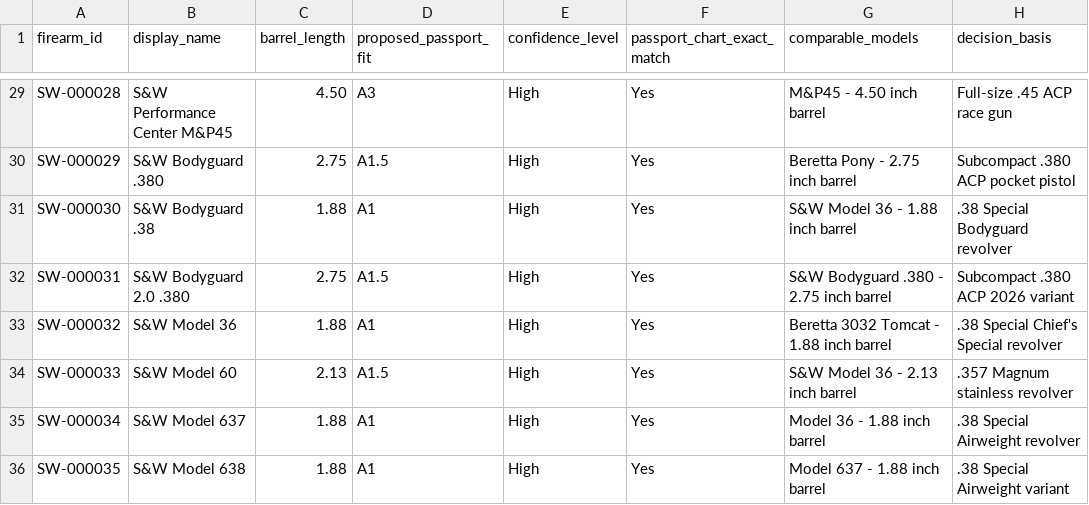
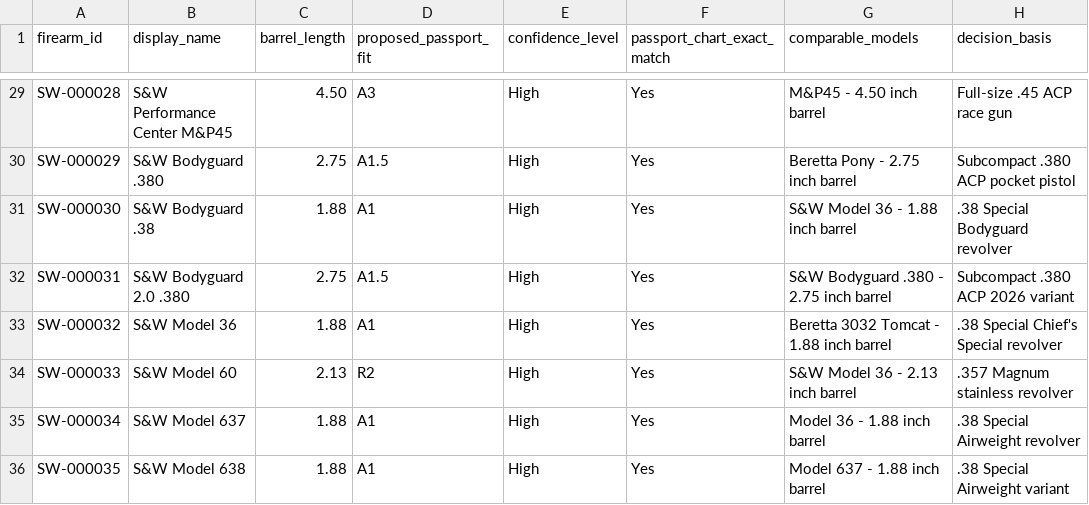
Before and after one commit to yh8jb22jds-svg/PassportFitSearch, a CSV file: data/smith_wesson/2026-07-24_firearm_master_smith_wesson_fit_review_r1.csv, drawn as a sheet; only a part is shown, gaps mark what is left out; the diff names each change by its address in the sheet, - before the commit and + after, or states it on an @@ line.

Commit message:
Correct chart-listed A1.5 entries: S&W Model 60

```diff
--- a/data/smith_wesson/2026-07-24_firearm_master_smith_wesson_fit_review_r1.csv
+++ b/data/smith_wesson/2026-07-24_firearm_master_smith_wesson_fit_review_r1.csv
-D34 (proposed_passport_fit): A1.5
+D34 (proposed_passport_fit): R2
```
